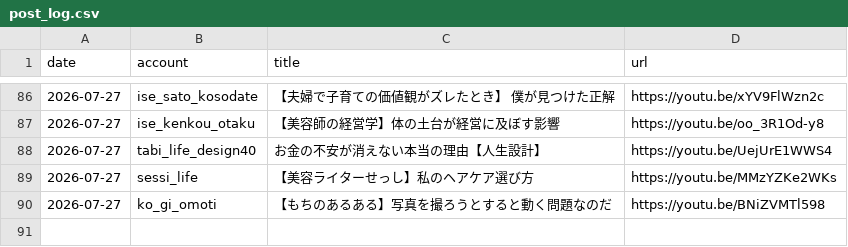
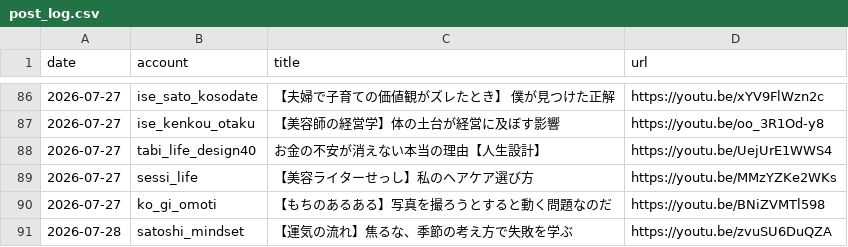
Before and after one commit to iseise0226/sns-automation, a CSV file: data/post_log.csv, drawn as a sheet; only a part is shown, gaps mark what is left out; the diff names each change by its address in the sheet, - before the commit and + after, or states it on an @@ line.

Commit message:
chore: WF6 topic progress - satoshi_mindset

```diff
--- a/data/post_log.csv
+++ b/data/post_log.csv
+row 91: 2026-07-28 | satoshi_mindset | 【運気の流れ】焦るな、季節の考え方で失敗を学ぶ | https://youtu.be/zvuSU6DuQZA
```
Also changed, not shown: 1 other file.
